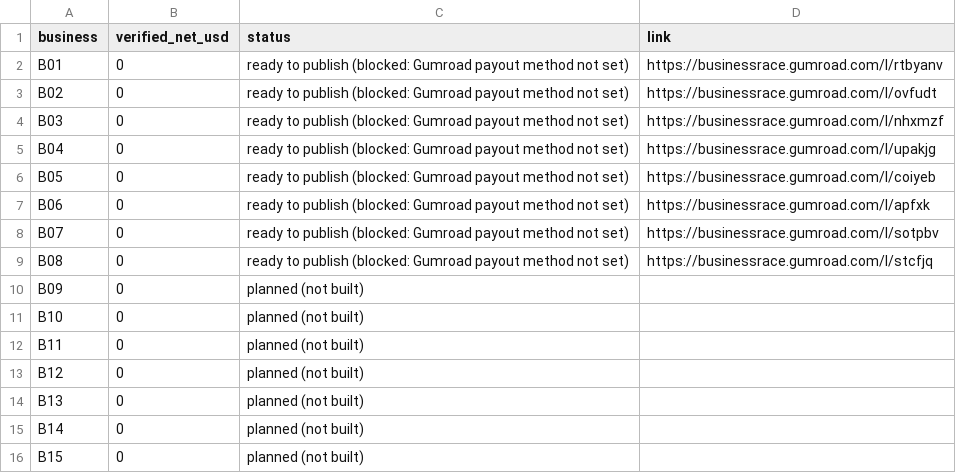
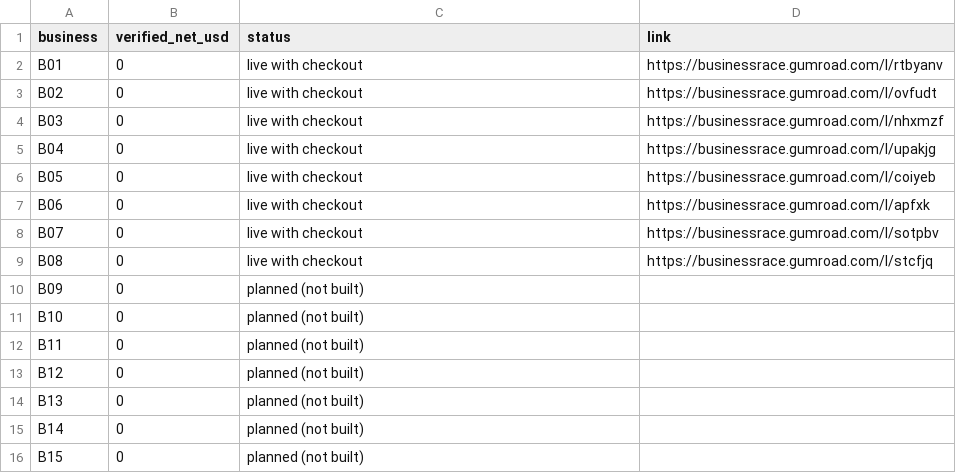
Before and after one commit to jon-forgeio/Business-Project-Race, a CSV file: race/scoreboard.csv, drawn as a sheet.

```diff
--- a/race/scoreboard.csv
+++ b/race/scoreboard.csv
@@ -1,10 +1,10 @@
 business,verified_net_usd,status,link
-B01,0,ready to publish (blocked: Gumroad payout method not set),https://businessrace.gumroad.com/l/rtbyanv
-B02,0,ready to publish (blocked: Gumroad payout method not set),https://businessrace.gumroad.com/l/ovfudt
-B03,0,ready to publish (blocked: Gumroad payout method not set),https://businessrace.gumroad.com/l/nhxmzf
-B04,0,ready to publish (blocked: Gumroad payout method not set),https://businessrace.gumroad.com/l/upakjg
-B05,0,ready to publish (blocked: Gumroad payout method not set),https://businessrace.gumroad.com/l/coiyeb
-B06,0,ready to publish (blocked: Gumroad payout method not set),https://businessrace.gumroad.com/l/apfxk
-B07,0,ready to publish (blocked: Gumroad payout method not set),https://businessrace.gumroad.com/l/sotpbv
-B08,0,ready to publish (blocked: Gumroad payout method not set),https://businessrace.gumroad.com/l/stcfjq
+B01,0,live with checkout,https://businessrace.gumroad.com/l/rtbyanv
+B02,0,live with checkout,https://businessrace.gumroad.com/l/ovfudt
+B03,0,live with checkout,https://businessrace.gumroad.com/l/nhxmzf
+B04,0,live with checkout,https://businessrace.gumroad.com/l/upakjg
+B05,0,live with checkout,https://businessrace.gumroad.com/l/coiyeb
+B06,0,live with checkout,https://businessrace.gumroad.com/l/apfxk
+B07,0,live with checkout,https://businessrace.gumroad.com/l/sotpbv
+B08,0,live with checkout,https://businessrace.gumroad.com/l/stcfjq
 B09,0,planned (not built),
```
Also changed, not shown: 2 other files.
